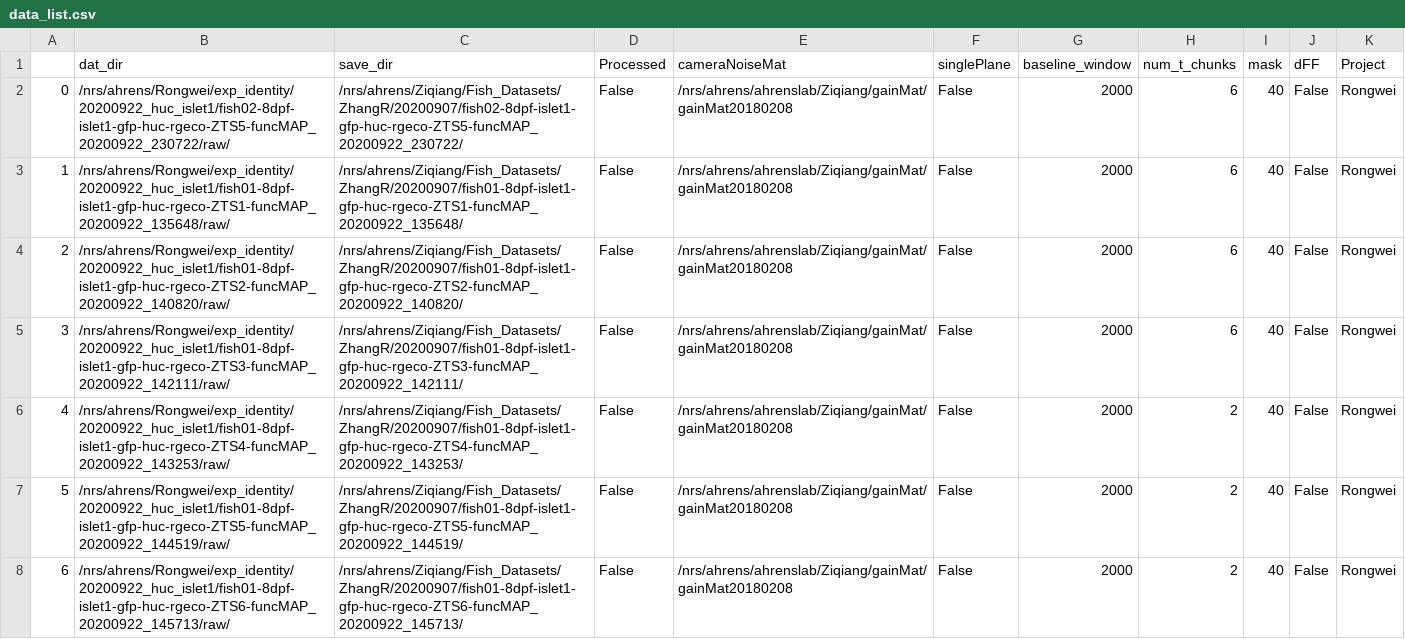
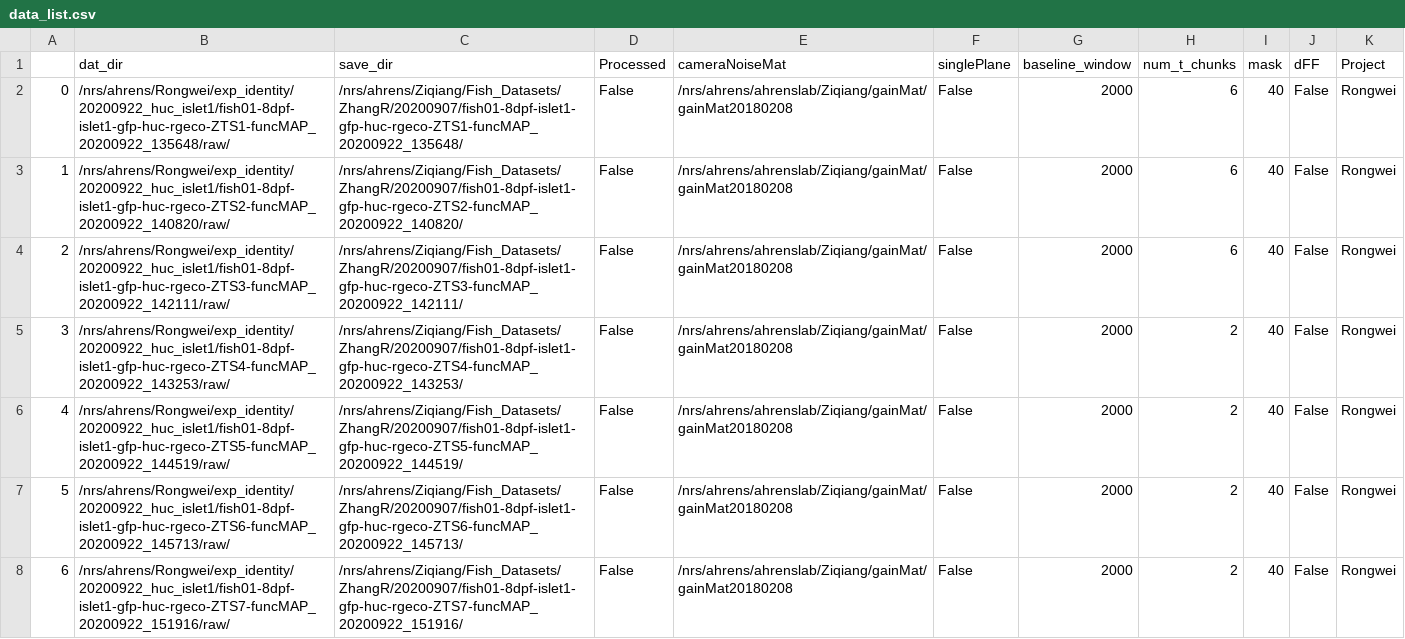
Before and after one commit to zqwei/Ahrenslab_data_processing, a CSV file: data_list.csv, drawn as a sheet; only a part is shown; the shorter side is filled out with more unchanged rows; removed rows and columns are numbered as before the commit, all else as after; the diff names each change by its address in the sheet, - before the commit and + after, or states it on an @@ line.

Commit message:
update processing table

```diff
--- a/data_list.csv
+++ b/data_list.csv
-row 2: 0 | /nrs/ahrens/Rongwei/exp_identity/20200922_huc_islet1/fish02-8dpf-islet1-gfp-huc-rgeco-ZTS5-funcMAP_20200922_230722/raw/ | /nrs/ahrens/Ziqiang/Fish_Datasets/ZhangR/20200907/fish02-8dpf-islet1-gfp-huc-rgeco-ZTS5-funcMAP_20200922_230722/ | False | /nrs/ahrens/ahrenslab/Ziqiang/gainMat/gainMat20180208 | False | 2000 | 6 | 40 | False | Rongwei
@@ column A renumbered from row 2 down @@
```
Also changed, not shown: finshed_data_list.csv.
